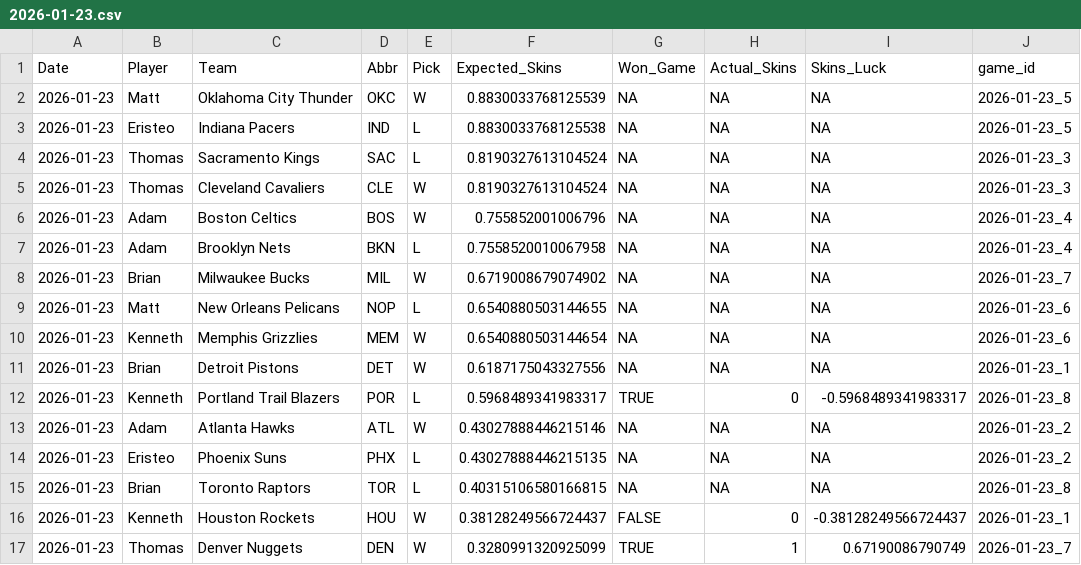
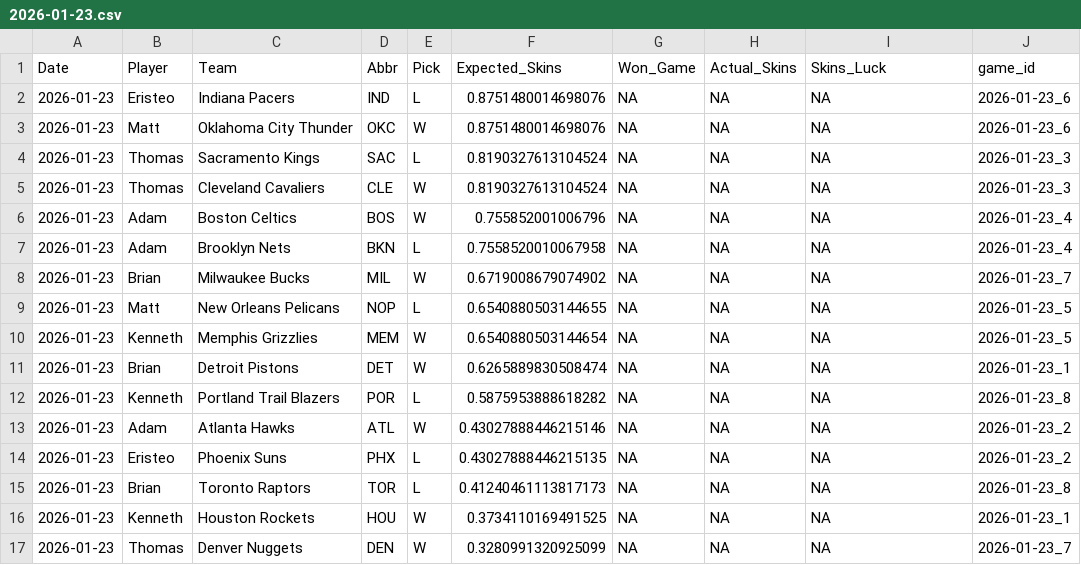
Before and after one commit to ejperez2/Daily-Skins-Matchups, a CSV file: skins_history/2026-01-23.csv, drawn as a sheet.

```diff
--- a/skins_history/2026-01-23.csv
+++ b/skins_history/2026-01-23.csv
@@ -1,4 +1,4 @@
 Date,Player,Team,Abbr,Pick,Expected_Skins,Won_Game,Actual_Skins,Skins_Luck,game_id
-2026-01-23,Matt,Oklahoma City Thunder,OKC,W,0.8830033768125539,NA,NA,NA,2026-01-23_5
-2026-01-23,Eristeo,Indiana Pacers,IND,L,0.8830033768125538,NA,NA,NA,2026-01-23_5
+2026-01-23,Eristeo,Indiana Pacers,IND,L,0.8751480014698076,NA,NA,NA,2026-01-23_6
+2026-01-23,Matt,Oklahoma City Thunder,OKC,W,0.8751480014698076,NA,NA,NA,2026-01-23_6
 2026-01-23,Thomas,Sacramento Kings,SAC,L,0.8190327613104524,NA,NA,NA,2026-01-23_3
@@ -8,10 +8,10 @@ Date,Player,Team,Abbr,Pick,Expected_Skins,Won_Game,Actual_Skins,Skins_Luck,game_
 2026-01-23,Brian,Milwaukee Bucks,MIL,W,0.6719008679074902,NA,NA,NA,2026-01-23_7
-2026-01-23,Matt,New Orleans Pelicans,NOP,L,0.6540880503144655,NA,NA,NA,2026-01-23_6
-2026-01-23,Kenneth,Memphis Grizzlies,MEM,W,0.6540880503144654,NA,NA,NA,2026-01-23_6
-2026-01-23,Brian,Detroit Pistons,DET,W,0.6187175043327556,NA,NA,NA,2026-01-23_1
-2026-01-23,Kenneth,Portland Trail Blazers,POR,L,0.5968489341983317,TRUE,0,-0.5968489341983317,2026-01-23_8
+2026-01-23,Matt,New Orleans Pelicans,NOP,L,0.6540880503144655,NA,NA,NA,2026-01-23_5
+2026-01-23,Kenneth,Memphis Grizzlies,MEM,W,0.6540880503144654,NA,NA,NA,2026-01-23_5
+2026-01-23,Brian,Detroit Pistons,DET,W,0.6265889830508474,NA,NA,NA,2026-01-23_1
+2026-01-23,Kenneth,Portland Trail Blazers,POR,L,0.5875953888618282,NA,NA,NA,2026-01-23_8
 2026-01-23,Adam,Atlanta Hawks,ATL,W,0.43027888446215146,NA,NA,NA,2026-01-23_2
 2026-01-23,Eristeo,Phoenix Suns,PHX,L,0.43027888446215135,NA,NA,NA,2026-01-23_2
-2026-01-23,Brian,Toronto Raptors,TOR,L,0.40315106580166815,NA,NA,NA,2026-01-23_8
-2026-01-23,Kenneth,Houston Rockets,HOU,W,0.38128249566724437,FALSE,0,-0.38128249566724437,2026-01-23_1
-2026-01-23,Thomas,Denver Nuggets,DEN,W,0.3280991320925099,TRUE,1,0.67190086790749,2026-01-23_7
+2026-01-23,Brian,Toronto Raptors,TOR,L,0.41240461113817173,NA,NA,NA,2026-01-23_8
+2026-01-23,Kenneth,Houston Rockets,HOU,W,0.3734110169491525,NA,NA,NA,2026-01-23_1
+2026-01-23,Thomas,Denver Nuggets,DEN,W,0.3280991320925099,NA,NA,NA,2026-01-23_7
```
